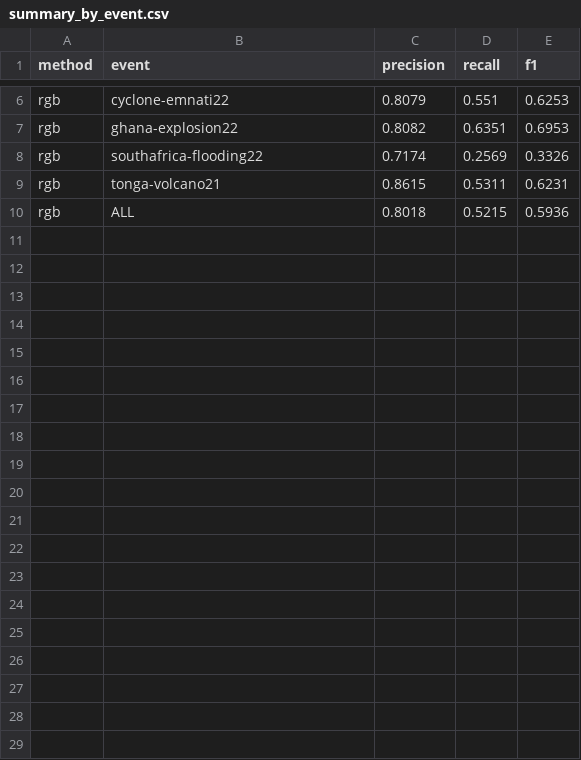
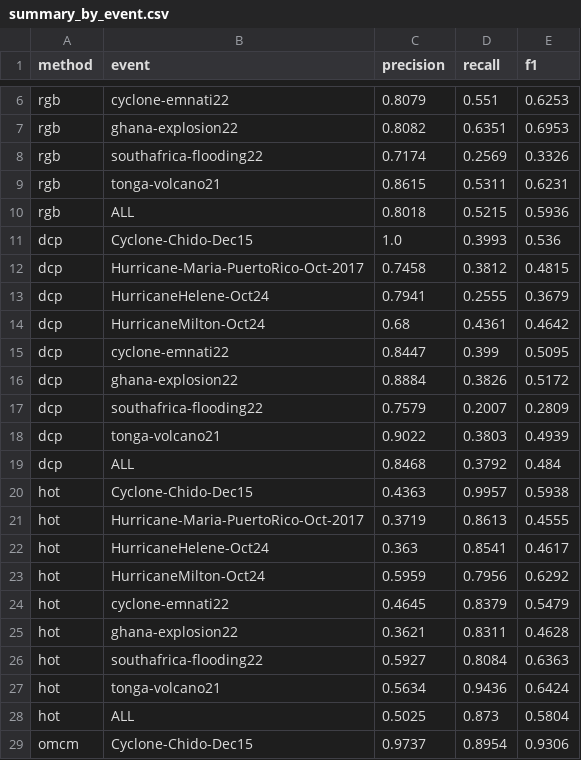
Before and after one commit to Break-Through-Tech/Ursa-Space-Systems-1B-cloud-detection-in-very-high-resolution-optical-satellite-imagery, a CSV file: results/summary_by_event.csv, drawn as a sheet; only a part is shown, gaps mark what is left out; the diff covers the shown part only.

Commit message:
Add Task #4 head-to-head benchmark: 5-method comparison (#27)
Run rgb/dcp/hot/omcm on all 548 frozen scenes and SAM (zero-shot, vit_b)
on a stratified 29-scene subset, scored on identical tiles with the shared
evaluate(). OmniCloudMask wins overall (F1 0.80) and in every event; the
classical baselines reproduce docs/05 exactly.

- notebooks/benchmark_head_to_head.ipynb: loads each method's per-tile CSV,
  builds the P/R/F1 table, renders side-by-side per-method masks, plots F1
  by method and by event
- results/summary_by_event.csv: regenerated 5-method summary (headline table)
- results/figures/: f1_by_method, f1_by_event, benchmark_examples
- docs/06_benchmark_head_to_head.md: writeup mirroring docs/05
- data/sam_subset_scenes.csv: the stratified SAM subset (reproducible)
- requirements.txt: add scipy + pandas; document omcm/sam extras
- .gitignore: ignore local .venv

```diff
--- a/results/summary_by_event.csv
+++ b/results/summary_by_event.csv
@@ -10 +10,20 @@ rgb,tonga-volcano21,0.8615,0.5311,0.6231
 rgb,ALL,0.8018,0.5215,0.5936
+dcp,Cyclone-Chido-Dec15,1.0,0.3993,0.536
+dcp,Hurricane-Maria-PuertoRico-Oct-2017,0.7458,0.3812,0.4815
+dcp,HurricaneHelene-Oct24,0.7941,0.2555,0.3679
+dcp,HurricaneMilton-Oct24,0.68,0.4361,0.4642
+dcp,cyclone-emnati22,0.8447,0.399,0.5095
+dcp,ghana-explosion22,0.8884,0.3826,0.5172
+dcp,southafrica-flooding22,0.7579,0.2007,0.2809
+dcp,tonga-volcano21,0.9022,0.3803,0.4939
+dcp,ALL,0.8468,0.3792,0.484
+hot,Cyclone-Chido-Dec15,0.4363,0.9957,0.5938
+hot,Hurricane-Maria-PuertoRico-Oct-2017,0.3719,0.8613,0.4555
+hot,HurricaneHelene-Oct24,0.363,0.8541,0.4617
+hot,HurricaneMilton-Oct24,0.5959,0.7956,0.6292
+hot,cyclone-emnati22,0.4645,0.8379,0.5479
+hot,ghana-explosion22,0.3621,0.8311,0.4628
+hot,southafrica-flooding22,0.5927,0.8084,0.6363
+hot,tonga-volcano21,0.5634,0.9436,0.6424
+hot,ALL,0.5025,0.873,0.5804
+omcm,Cyclone-Chido-Dec15,0.9737,0.8954,0.9306
```
Also changed, not shown: 17 added rows elsewhere in this file, 8 other files.
